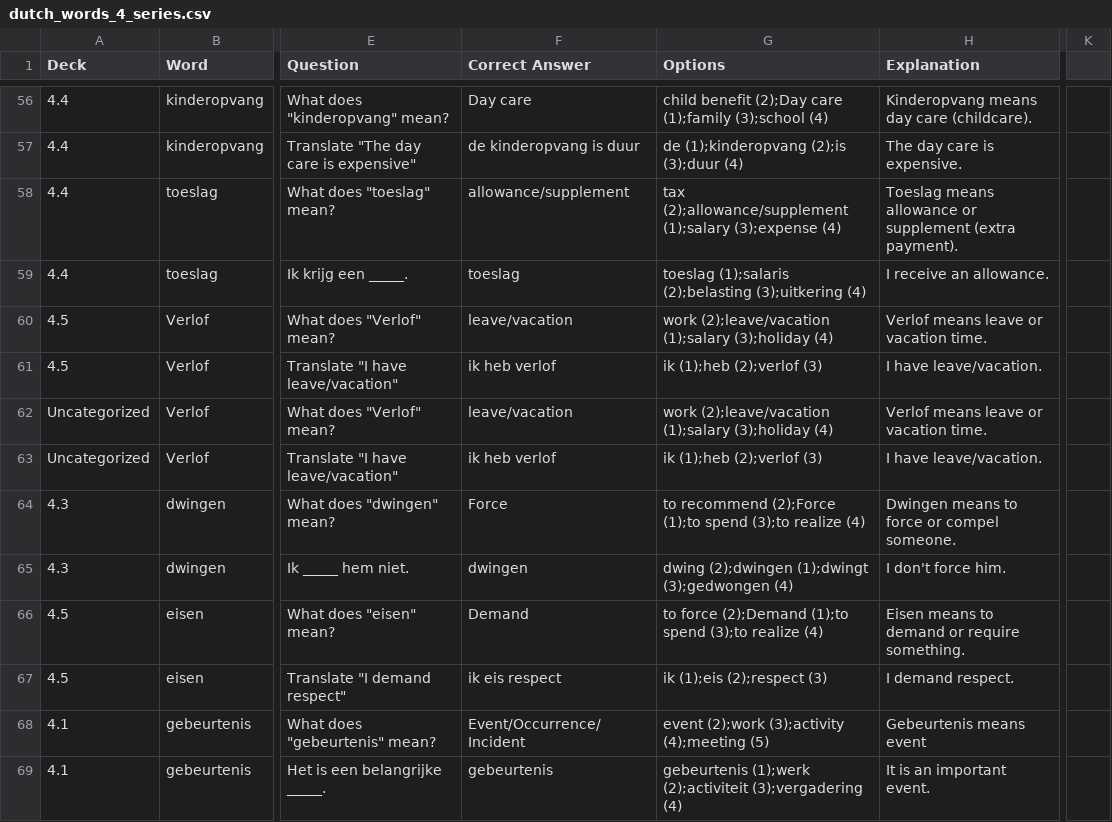
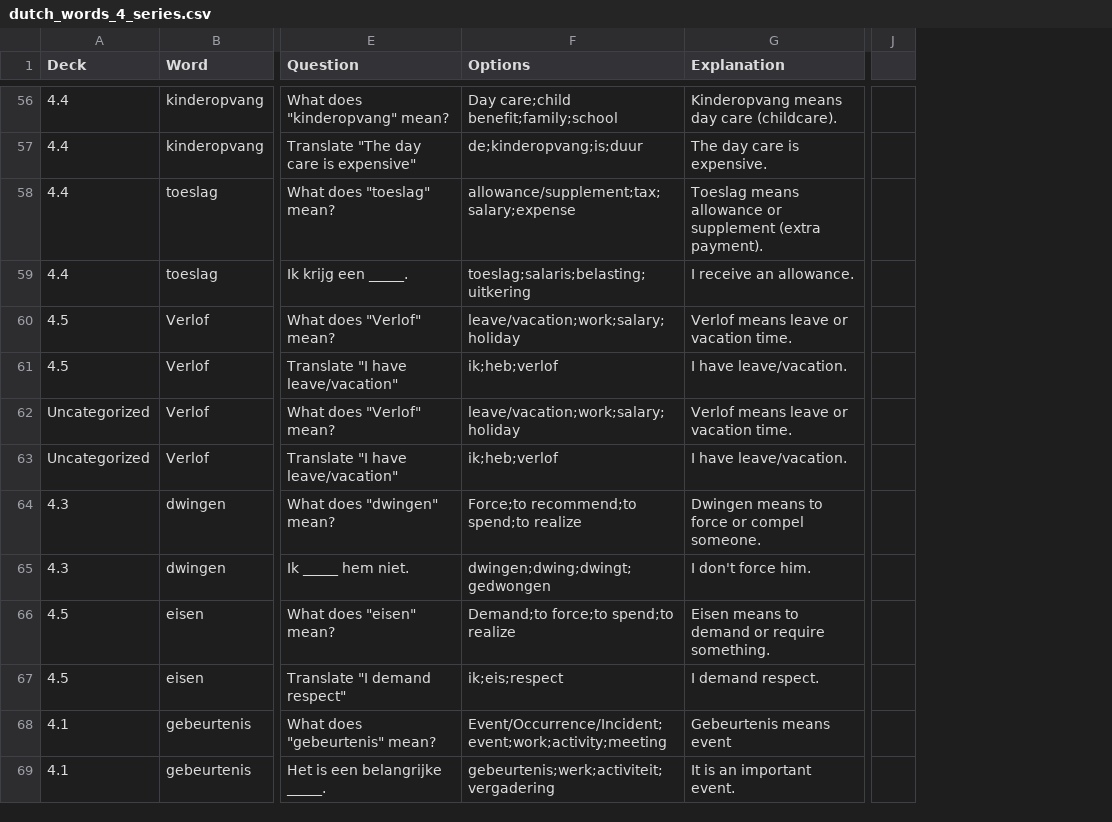
Before and after one commit to skmonio/FlashCardWork, a CSV file: flashcard_app/assets/data/dutch_words_4_series.csv, drawn as a sheet; only a part is shown, gaps mark what is left out; removed rows and columns are numbered as before the commit, all else as after; the diff covers the shown part only; the diff names each change by its address in the sheet, - before the commit and + after, or states it on an @@ line.

Commit message:
Simplify CSV format: option 1 is always correct
- Remove 'Correct Answer' column from CSV format
- Update CSV to use semicolon-separated options without numbers
- First option is always the correct answer
- Update import service to handle new format
- Remove numbered options parsing logic
- Simplify _parseOptions method
- Fix export method to match new format
- Remove duplicate method definitions

```diff
--- a/flashcard_app/assets/data/dutch_words_4_series.csv
+++ b/flashcard_app/assets/data/dutch_words_4_series.csv
-column F (Correct Answer), rows 56-69: Day care | de kinderopvang is duur | allowance/supplement | toeslag | leave/vacation | ik heb verlof | leave/vacation | ik heb verlof | Force | dwingen | Demand | ik eis respect | Event/Occurrence/Incident | gebeurtenis
-column K, empty
+column J, empty
-F56 (Options): child benefit (2);Day care (1);family (3);school (4)
+F56 (Options): Day care;child benefit;family;school
-F57 (Options): de (1);kinderopvang (2);is (3);duur (4)
+F57 (Options): de;kinderopvang;is;duur
-F58 (Options): tax (2);allowance/supplement (1);salary (3);expense (4)
+F58 (Options): allowance/supplement;tax;salary;expense
-F59 (Options): toeslag (1);salaris (2);belasting (3);uitkering (4)
+F59 (Options): toeslag;salaris;belasting;uitkering
-F60 (Options): work (2);leave/vacation (1);salary (3);holiday (4)
+F60 (Options): leave/vacation;work;salary;holiday
-F61 (Options): ik (1);heb (2);verlof (3)
+F61 (Options): ik;heb;verlof
-F62 (Options): work (2);leave/vacation (1);salary (3);holiday (4)
+F62 (Options): leave/vacation;work;salary;holiday
-F63 (Options): ik (1);heb (2);verlof (3)
+F63 (Options): ik;heb;verlof
-F64 (Options): to recommend (2);Force (1);to spend (3);to realize (4)
+F64 (Options): Force;to recommend;to spend;to realize
-F65 (Options): dwing (2);dwingen (1);dwingt (3);gedwongen (4)
+F65 (Options): dwingen;dwing;dwingt;gedwongen
-F66 (Options): to force (2);Demand (1);to spend (3);to realize (4)
+F66 (Options): Demand;to force;to spend;to realize
-F67 (Options): ik (1);eis (2);respect (3)
+F67 (Options): ik;eis;respect
-F68 (Options): event (2);work (3);activity (4);meeting (5)
+F68 (Options): Event/Occurrence/Incident;event;work;activity;meeting
-F69 (Options): gebeurtenis (1);werk (2);activiteit (3);vergadering (4)
+F69 (Options): gebeurtenis;werk;activiteit;vergadering
```
Also changed, not shown: 127 edited cells elsewhere in this file, 1 other file.
